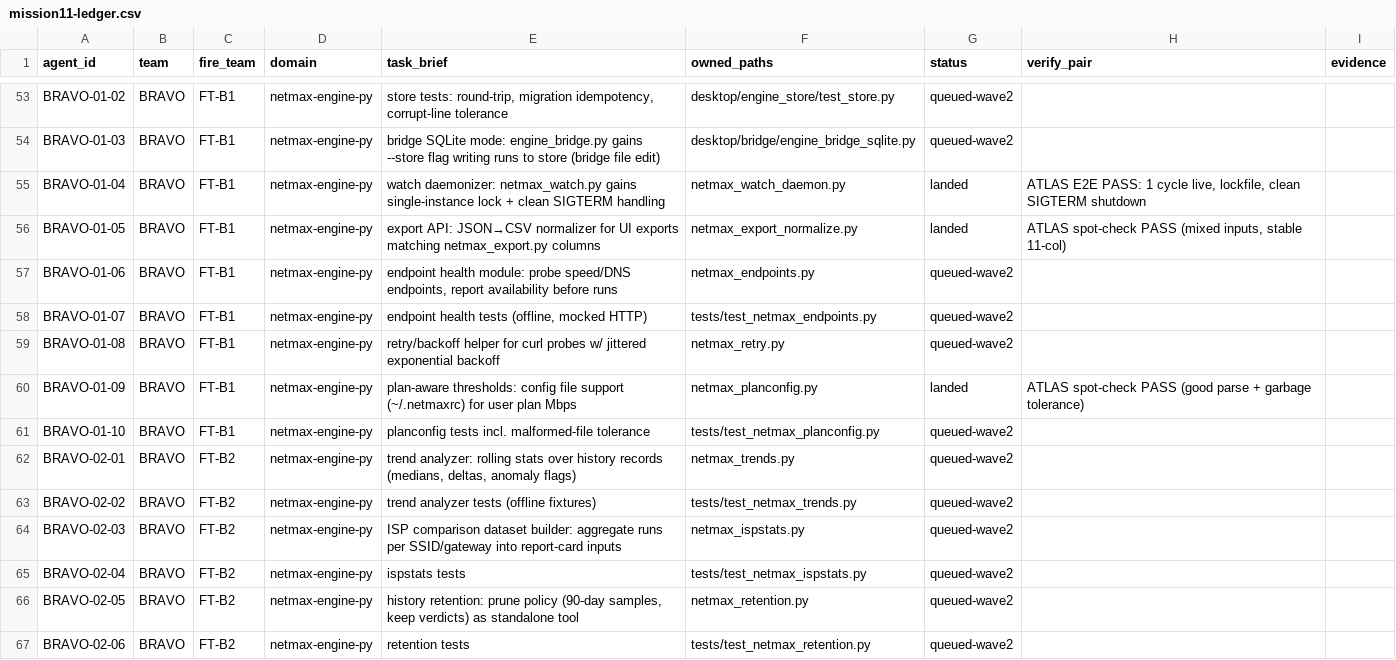
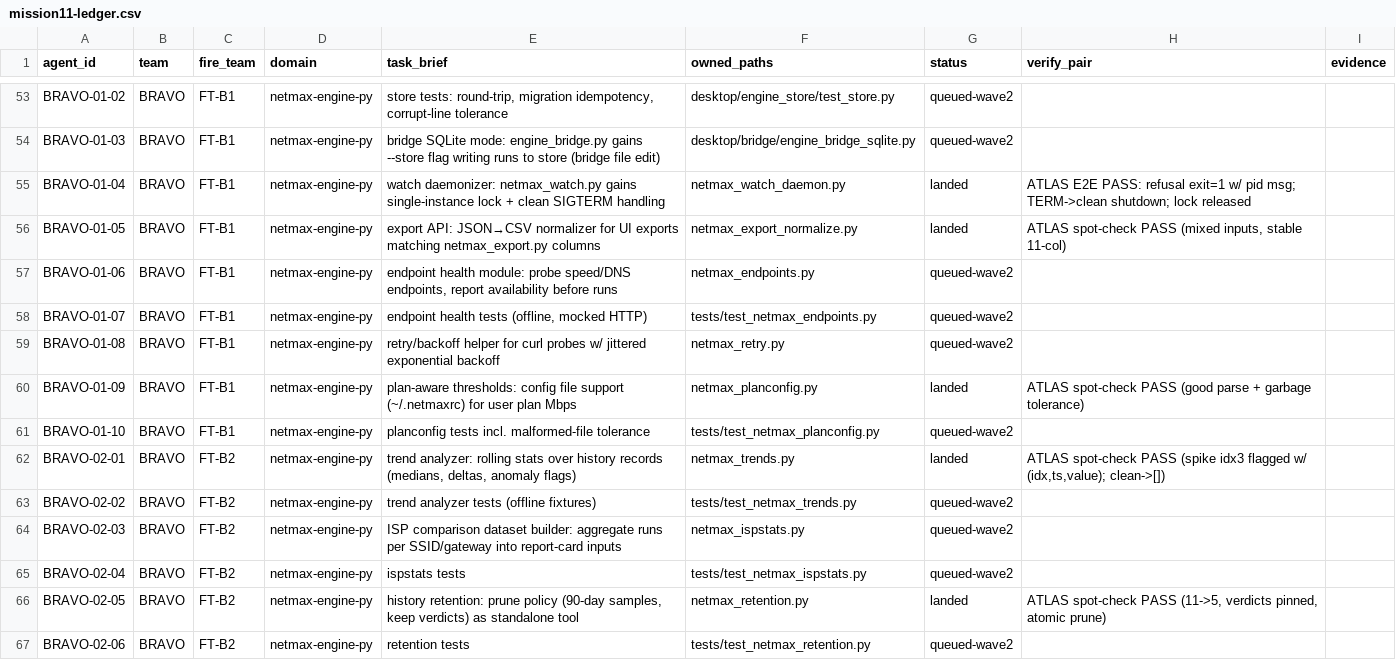
Before and after one commit to mubasharali24428-crypto/harness, a CSV file: docs/briefs/mission11-ledger.csv, drawn as a sheet; only a part is shown, gaps mark what is left out.

Commit message:
test(m12-g2): S6 hooks suite + ledger sync (lane leftovers)

```diff
--- a/docs/briefs/mission11-ledger.csv
+++ b/docs/briefs/mission11-ledger.csv
@@ -54,3 +54,3 @@ BRAVO-01-02,BRAVO,FT-B1,netmax-engine-py,"store tests: round-trip, migration ide
 BRAVO-01-03,BRAVO,FT-B1,netmax-engine-py,bridge SQLite mode: engine_bridge.py gains --store flag writing runs to store (bridge file edit),desktop/bridge/engine_bridge_sqlite.py,queued-wave2,,
-BRAVO-01-04,BRAVO,FT-B1,netmax-engine-py,watch daemonizer: netmax_watch.py gains single-instance lock + clean SIGTERM handling,netmax_watch_daemon.py,landed,"ATLAS E2E PASS: 1 cycle live, lockfile, clean SIGTERM shutdown",
+BRAVO-01-04,BRAVO,FT-B1,netmax-engine-py,watch daemonizer: netmax_watch.py gains single-instance lock + clean SIGTERM handling,netmax_watch_daemon.py,landed,ATLAS E2E PASS: refusal exit=1 w/ pid msg; TERM->clean shutdown; lock released,
 BRAVO-01-05,BRAVO,FT-B1,netmax-engine-py,export API: JSON→CSV normalizer for UI exports matching netmax_export.py columns,netmax_export_normalize.py,landed,"ATLAS spot-check PASS (mixed inputs, stable 11-col)",
@@ -61,3 +61,3 @@ BRAVO-01-09,BRAVO,FT-B1,netmax-engine-py,plan-aware thresholds: config file supp
 BRAVO-01-10,BRAVO,FT-B1,netmax-engine-py,planconfig tests incl. malformed-file tolerance,tests/test_netmax_planconfig.py,queued-wave2,,
-BRAVO-02-01,BRAVO,FT-B2,netmax-engine-py,"trend analyzer: rolling stats over history records (medians, deltas, anomaly flags)",netmax_trends.py,queued-wave2,,
+BRAVO-02-01,BRAVO,FT-B2,netmax-engine-py,"trend analyzer: rolling stats over history records (medians, deltas, anomaly flags)",netmax_trends.py,landed,"ATLAS spot-check PASS (spike idx3 flagged w/ (idx,ts,value); clean->[])",
 BRAVO-02-02,BRAVO,FT-B2,netmax-engine-py,trend analyzer tests (offline fixtures),tests/test_netmax_trends.py,queued-wave2,,
@@ -65,3 +65,3 @@ BRAVO-02-03,BRAVO,FT-B2,netmax-engine-py,ISP comparison dataset builder: aggrega
 BRAVO-02-04,BRAVO,FT-B2,netmax-engine-py,ispstats tests,tests/test_netmax_ispstats.py,queued-wave2,,
-BRAVO-02-05,BRAVO,FT-B2,netmax-engine-py,"history retention: prune policy (90-day samples, keep verdicts) as standalone tool",netmax_retention.py,queued-wave2,,
+BRAVO-02-05,BRAVO,FT-B2,netmax-engine-py,"history retention: prune policy (90-day samples, keep verdicts) as standalone tool",netmax_retention.py,landed,"ATLAS spot-check PASS (11->5, verdicts pinned, atomic prune)",
 BRAVO-02-06,BRAVO,FT-B2,netmax-engine-py,retention tests,tests/test_netmax_retention.py,queued-wave2,,
```
Also changed, not shown: 1 other file.
